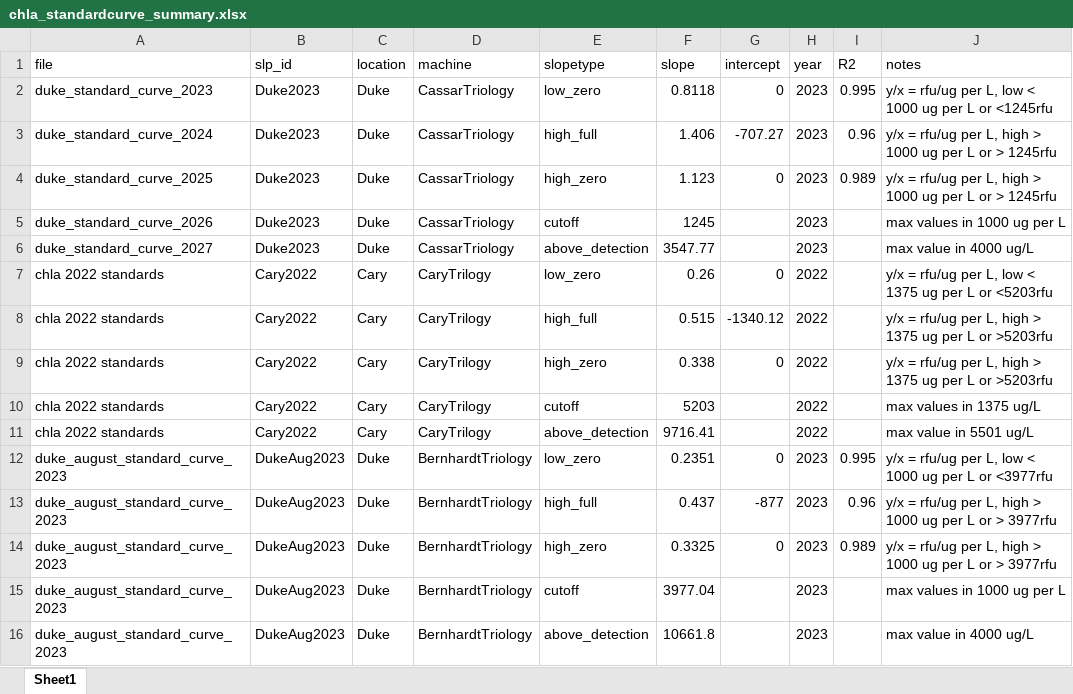
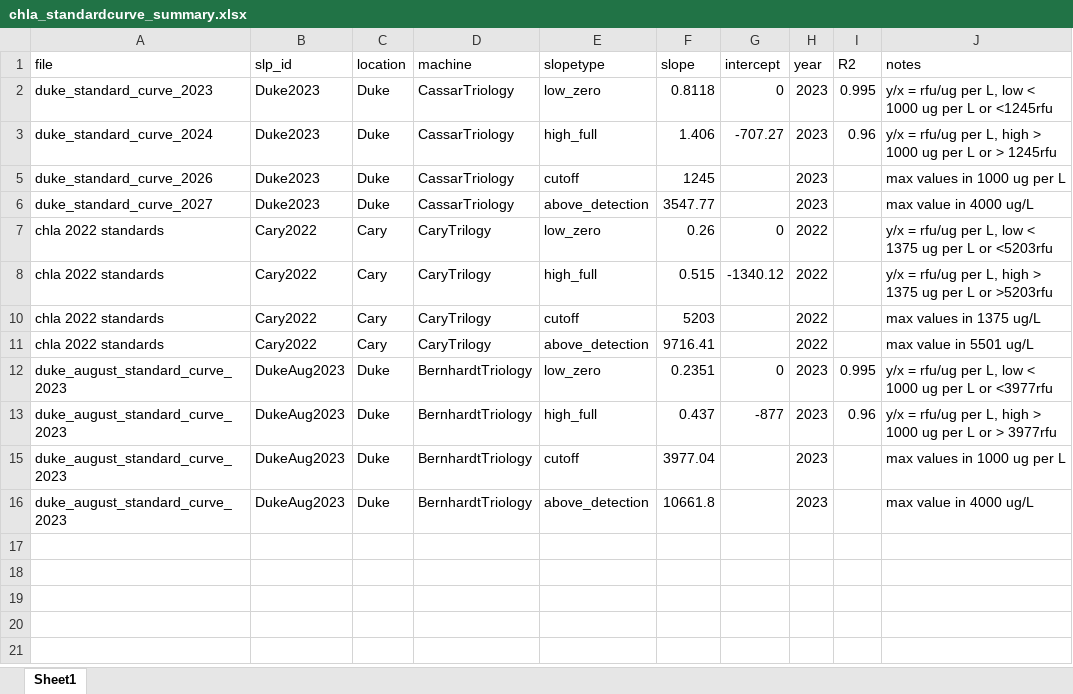
Before and after one commit to audreythellman/hbwater_chla, an Excel workbook: raw data/chla_standardcurve_summary.xlsx, sheet Sheet1, drawn as a sheet; values as stored, in another font and other column widths than the file's, no borders; the diff names each change by its address in the sheet, - before the commit and + after, or states it on an @@ line.

Commit message:
added demo data, updated the vignette

```diff
--- a/raw data/chla_standardcurve_summary.xlsx (sheet Sheet1)
+++ b/raw data/chla_standardcurve_summary.xlsx (sheet Sheet1)
@@ row 4 hidden: duke_standard_curve_2025 | Duke2023 | Duke | CassarTriology | high_zero | 1.123 | 0 | 2023 | 0.989 | y/x = rfu/ug per L, high > 1000 ug per L or > 1245rfu @@
@@ row 9 hidden: chla 2022 standards | Cary2022 | Cary | CaryTrilogy | high_zero | 0.338 | 0 | 2022 |  | y/x = rfu/ug per L, high > 1375 ug per L or >5203rfu @@
@@ row 14 hidden: duke_august_standard_curve_2023 | DukeAug2023 | Duke | BernhardtTriology | high_zero | 0.3325 | 0 | 2023 | 0.989 | y/x = rfu/ug per L, high > 1000 ug per L or > 3977rfu @@
```
Also changed, not shown: 7 other files.
